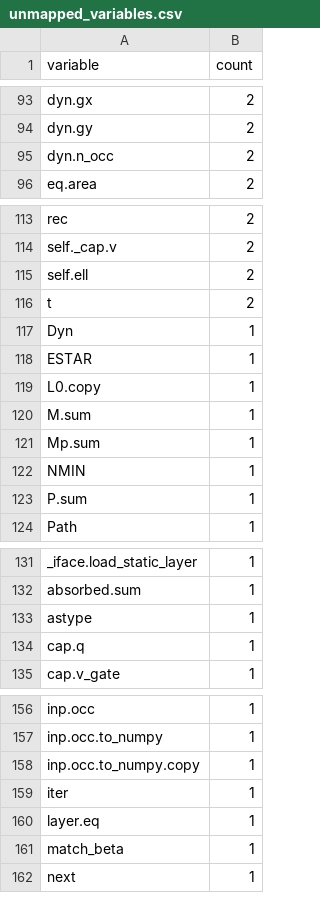
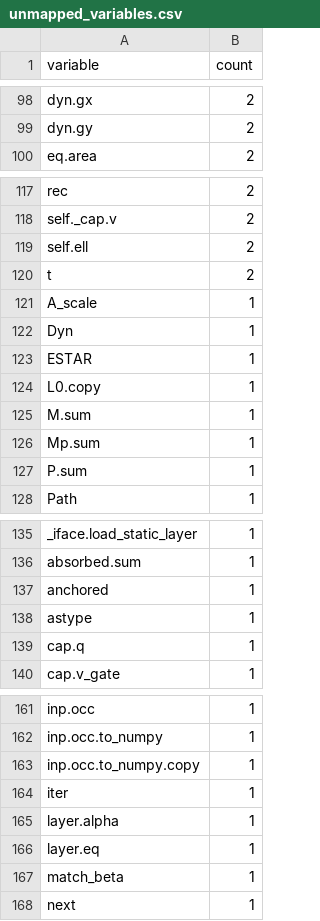
Before and after one commit to JoakimStorck/technology-fields, a CSV file: experiment/results/unmapped_variables.csv, drawn as a sheet; only a part is shown, gaps mark what is left out; the diff covers the shown part only.

```diff
--- a/experiment/results/unmapped_variables.csv
+++ b/experiment/results/unmapped_variables.csv
@@ -94,3 +99,2 @@ dyn.gx,2
 dyn.gy,2
-dyn.n_occ,2
 eq.area,2
@@ -116,2 +120,3 @@ self.ell,2
 t,2
+A_scale,1
 Dyn,1
@@ -121,3 +126,2 @@ M.sum,1
 Mp.sum,1
-NMIN,1
 P.sum,1
@@ -132,2 +136,3 @@ _iface.load_static_layer,1
 absorbed.sum,1
+anchored,1
 astype,1
@@ -159,2 +164,3 @@ inp.occ.to_numpy.copy,1
 iter,1
+layer.alpha,1
 layer.eq,1
```
Also changed, not shown: 6 added rows and 1 removed row elsewhere in this file, experiment/results/calendar_dynamics.csv, experiment/results/code_edges.csv, 54 other files.
